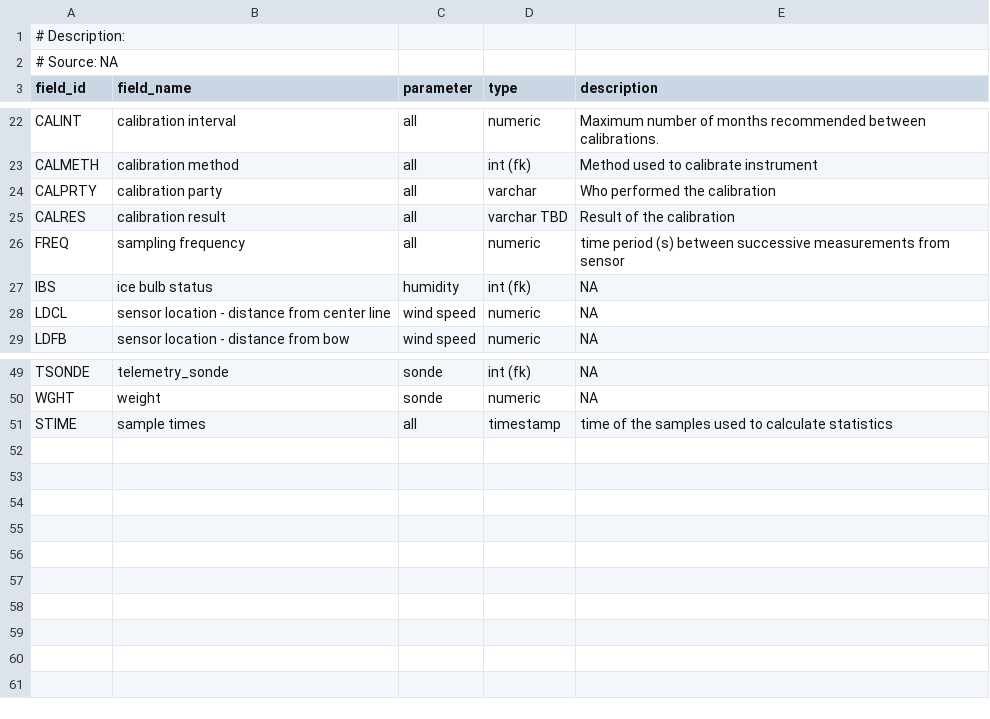
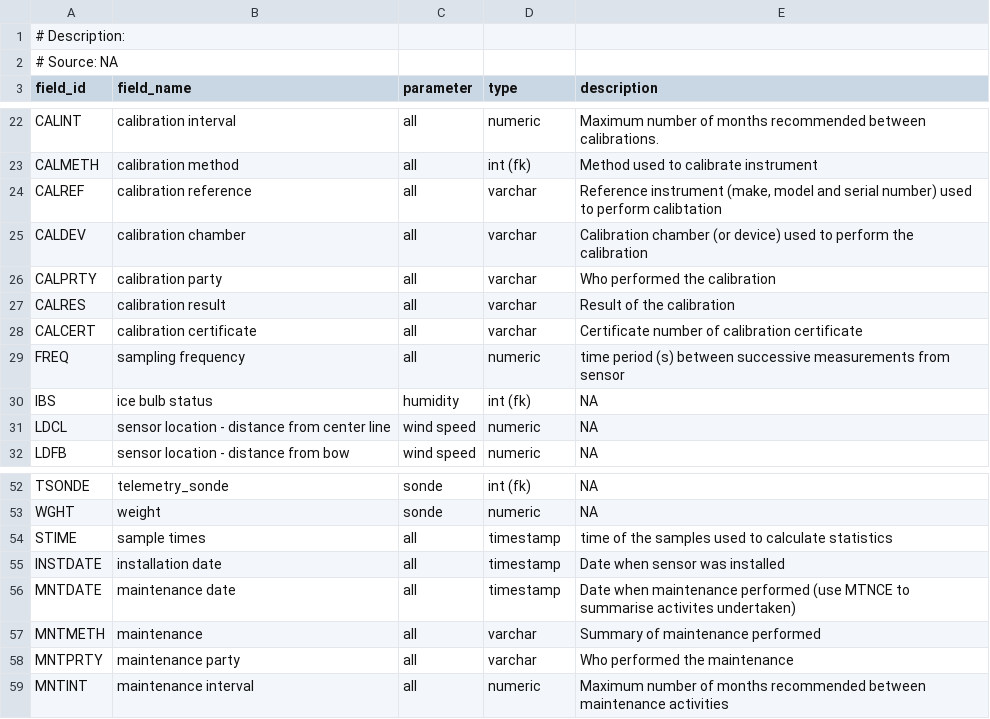
Before and after one commit to glamod/common_data_model, a CSV file: tables/sensor_configuration_fields.csv, drawn as a sheet; only a part is shown, gaps mark what is left out.

```diff
--- a/tables/sensor_configuration_fields.csv
+++ b/tables/sensor_configuration_fields.csv
@@ -23,4 +23,7 @@ CALINT	calibration interval	all	numeric	Maximum number of months recommended bet
 CALMETH	calibration method	all	int (fk)	Method used to calibrate instrument
+CALREF	calibration reference	all	varchar	Reference instrument (make, model and serial number) used to perform calibtation
+CALDEV	calibration chamber	all	varchar	Calibration chamber (or device) used to perform the calibration
 CALPRTY	calibration party	all	varchar	Who performed the calibration
-CALRES	calibration result	all	varchar TBD	Result of the calibration
+CALRES	calibration result	all	varchar	Result of the calibration
+CALCERT	calibration certificate	all	varchar	Certificate number of calibration certificate
 FREQ	sampling frequency	all	numeric	time period (s) between successive measurements from sensor
@@ -51 +54,6 @@ WGHT	weight	sonde	numeric	NA
 STIME	sample times	all	timestamp	time of the samples used to calculate statistics
+INSTDATE	installation date	all	timestamp	Date when sensor was installed
+MNTDATE	maintenance date	all	timestamp	Date when maintenance performed (use MTNCE to summarise activites undertaken)
+MNTMETH	maintenance	all	varchar	Summary of maintenance performed
+MNTPRTY	maintenance party	all	varchar	Who performed the maintenance
+MNTINT	maintenance interval	all	numeric	Maximum number of months recommended between maintenance activities
```
Also changed, not shown: tables/header_table.csv, tables/observations_table.csv, 12 other files.
